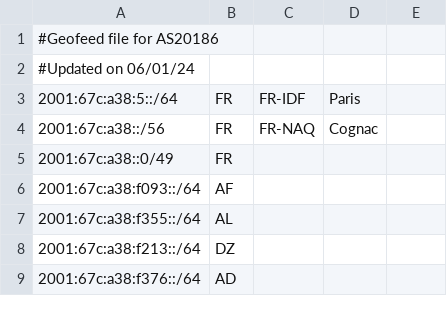
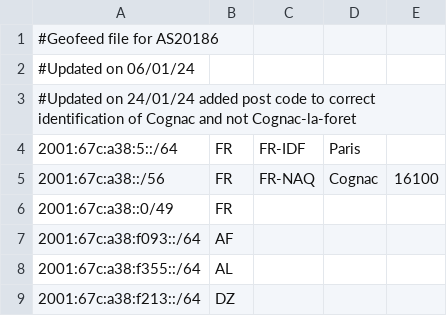
Before and after one commit to TrusterBSW/geofeed, a CSV file: geofeeds.csv, drawn as a sheet; only a part is shown; the shorter side is filled out with more unchanged rows; addresses are those after the commit; the diff names each change by its address in the sheet, - before the commit and + after, or states it on an @@ line.

Commit message:
add postcodes
added post code to correct identification of Cognac and not Cognac-la-foret

```diff
--- a/geofeeds.csv
+++ b/geofeeds.csv
+row 3: #Updated on 24/01/24 added post code to correct identification of Cognac and not Cognac-la-foret
-E5: (empty)
+E5: 16100
```
